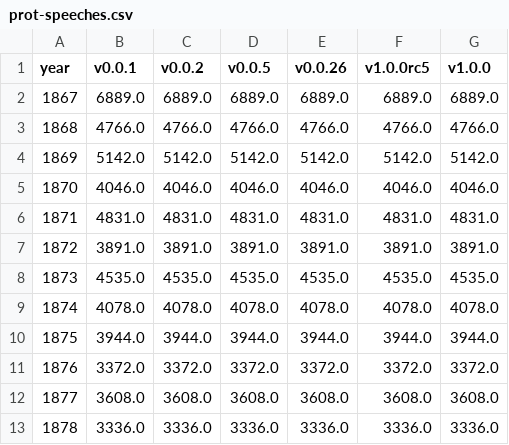
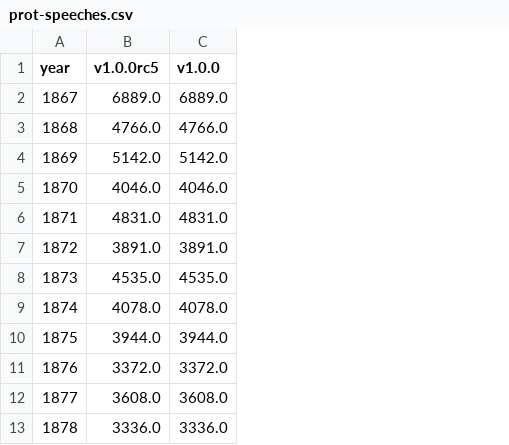
Before and after one commit to swerik-project/the-swedish-parliament-corpus, a CSV file: stats/prot-speeches/prot-speeches.csv, drawn as a sheet; only a part is shown; the diff names each change by its address in the sheet, - before the commit and + after, or states it on an @@ line.

Commit message:
fix: add pre v1 data, rm repeated data from test runs

```diff
--- a/stats/prot-speeches/prot-speeches.csv
+++ b/stats/prot-speeches/prot-speeches.csv
-column B (v0.0.1), rows 2-13: 6889.0 | 4766.0 | 5142.0 | 4046.0 | 4831.0 | 3891.0 | 4535.0 | 4078.0 | 3944.0 | 3372.0 | 3608.0 | 3336.0
-column C (v0.0.2), rows 2-13: 6889.0 | 4766.0 | 5142.0 | 4046.0 | 4831.0 | 3891.0 | 4535.0 | 4078.0 | 3944.0 | 3372.0 | 3608.0 | 3336.0
-column D (v0.0.5), rows 2-13: 6889.0 | 4766.0 | 5142.0 | 4046.0 | 4831.0 | 3891.0 | 4535.0 | 4078.0 | 3944.0 | 3372.0 | 3608.0 | 3336.0
-column E (v0.0.26), rows 2-13: 6889.0 | 4766.0 | 5142.0 | 4046.0 | 4831.0 | 3891.0 | 4535.0 | 4078.0 | 3944.0 | 3372.0 | 3608.0 | 3336.0
```
Also changed, not shown: stats/n-prot/n-prot.csv, 2 other files.
